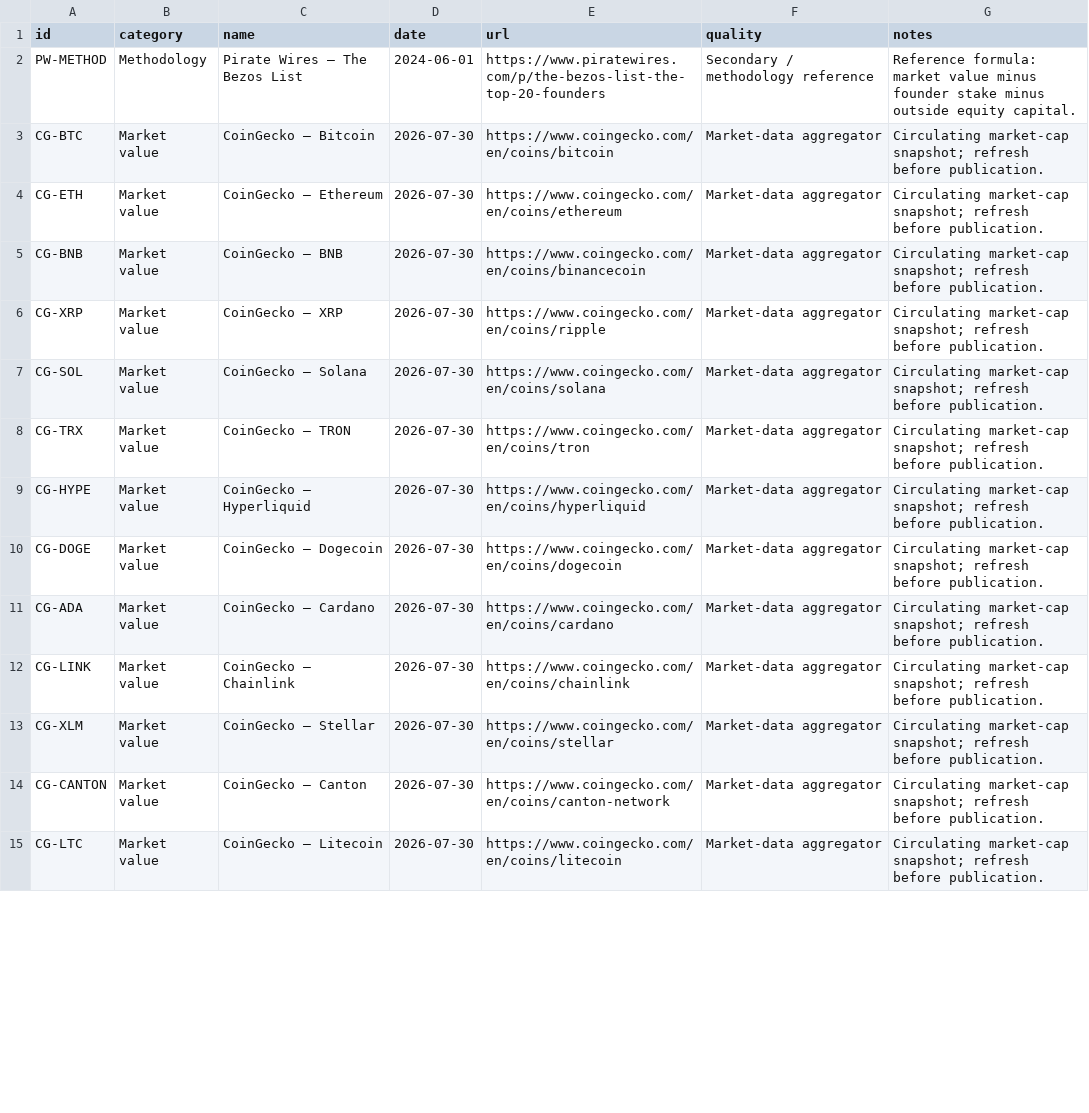
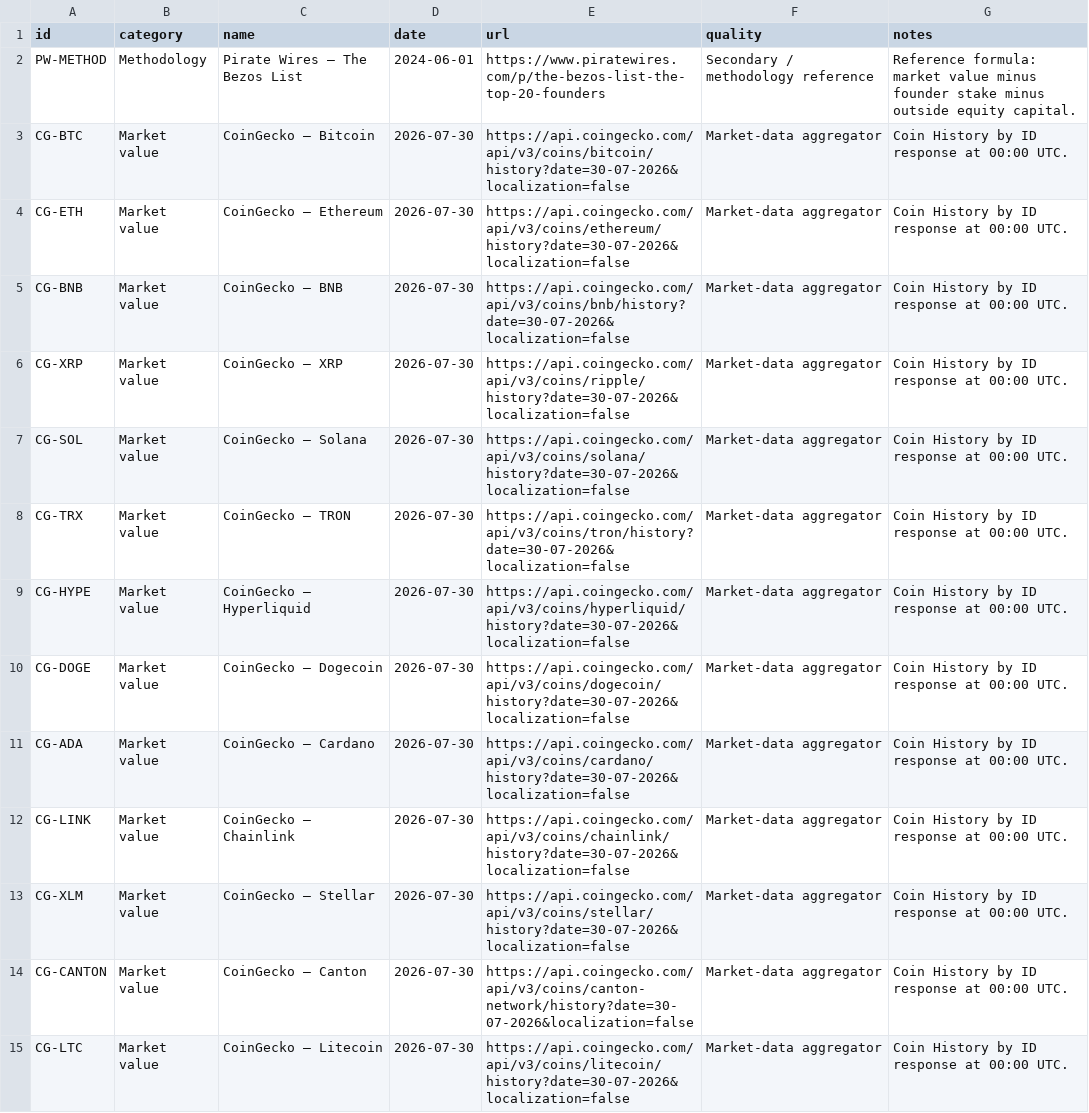
Before and after one commit to vzbrv/crypto-founders-wealth-ranking, a CSV file: data/research/source_catalog.csv, drawn as a sheet; only a part is shown; the diff covers the shown part only.

```diff
--- a/data/research/source_catalog.csv
+++ b/data/research/source_catalog.csv
@@ -2,14 +2,14 @@ id,category,name,date,url,quality,notes
 PW-METHOD,Methodology,Pirate Wires — The Bezos List,2024-06-01,https://www.piratewires.com/p/the-bezos-list-the-top-20-founders,Secondary / methodology reference,Reference formula: market value minus founder stake minus outside equity capital.
-CG-BTC,Market value,CoinGecko — Bitcoin,2026-07-30,https://www.coingecko.com/en/coins/bitcoin,Market-data aggregator,Circulating market-cap snapshot; refresh before publication.
-CG-ETH,Market value,CoinGecko — Ethereum,2026-07-30,https://www.coingecko.com/en/coins/ethereum,Market-data aggregator,Circulating market-cap snapshot; refresh before publication.
-CG-BNB,Market value,CoinGecko — BNB,2026-07-30,https://www.coingecko.com/en/coins/binancecoin,Market-data aggregator,Circulating market-cap snapshot; refresh before publication.
-CG-XRP,Market value,CoinGecko — XRP,2026-07-30,https://www.coingecko.com/en/coins/ripple,Market-data aggregator,Circulating market-cap snapshot; refresh before publication.
-CG-SOL,Market value,CoinGecko — Solana,2026-07-30,https://www.coingecko.com/en/coins/solana,Market-data aggregator,Circulating market-cap snapshot; refresh before publication.
-CG-TRX,Market value,CoinGecko — TRON,2026-07-30,https://www.coingecko.com/en/coins/tron,Market-data aggregator,Circulating market-cap snapshot; refresh before publication.
-CG-HYPE,Market value,CoinGecko — Hyperliquid,2026-07-30,https://www.coingecko.com/en/coins/hyperliquid,Market-data aggregator,Circulating market-cap snapshot; refresh before publication.
-CG-DOGE,Market value,CoinGecko — Dogecoin,2026-07-30,https://www.coingecko.com/en/coins/dogecoin,Market-data aggregator,Circulating market-cap snapshot; refresh before publication.
-CG-ADA,Market value,CoinGecko — Cardano,2026-07-30,https://www.coingecko.com/en/coins/cardano,Market-data aggregator,Circulating market-cap snapshot; refresh before publication.
-CG-LINK,Market value,CoinGecko — Chainlink,2026-07-30,https://www.coingecko.com/en/coins/chainlink,Market-data aggregator,Circulating market-cap snapshot; refresh before publication.
-CG-XLM,Market value,CoinGecko — Stellar,2026-07-30,https://www.coingecko.com/en/coins/stellar,Market-data aggregator,Circulating market-cap snapshot; refresh before publication.
-CG-CANTON,Market value,CoinGecko — Canton,2026-07-30,https://www.coingecko.com/en/coins/canton-network,Market-data aggregator,Circulating market-cap snapshot; refresh before publication.
-CG-LTC,Market value,CoinGecko — Litecoin,2026-07-30,https://www.coingecko.com/en/coins/litecoin,Market-data aggregator,Circulating market-cap snapshot; refresh before publication.
+CG-BTC,Market value,CoinGecko — Bitcoin,2026-07-30,https://api.coingecko.com/api/v3/coins/bitcoin/history?date=30-07-2026&localization=false,Market-data aggregator,Coin History by ID response at 00:00 UTC.
+CG-ETH,Market value,CoinGecko — Ethereum,2026-07-30,https://api.coingecko.com/api/v3/coins/ethereum/history?date=30-07-2026&localization=false,Market-data aggregator,Coin History by ID response at 00:00 UTC.
+CG-BNB,Market value,CoinGecko — BNB,2026-07-30,https://api.coingecko.com/api/v3/coins/bnb/history?date=30-07-2026&localization=false,Market-data aggregator,Coin History by ID response at 00:00 UTC.
+CG-XRP,Market value,CoinGecko — XRP,2026-07-30,https://api.coingecko.com/api/v3/coins/ripple/history?date=30-07-2026&localization=false,Market-data aggregator,Coin History by ID response at 00:00 UTC.
+CG-SOL,Market value,CoinGecko — Solana,2026-07-30,https://api.coingecko.com/api/v3/coins/solana/history?date=30-07-2026&localization=false,Market-data aggregator,Coin History by ID response at 00:00 UTC.
+CG-TRX,Market value,CoinGecko — TRON,2026-07-30,https://api.coingecko.com/api/v3/coins/tron/history?date=30-07-2026&localization=false,Market-data aggregator,Coin History by ID response at 00:00 UTC.
+CG-HYPE,Market value,CoinGecko — Hyperliquid,2026-07-30,https://api.coingecko.com/api/v3/coins/hyperliquid/history?date=30-07-2026&localization=false,Market-data aggregator,Coin History by ID response at 00:00 UTC.
+CG-DOGE,Market value,CoinGecko — Dogecoin,2026-07-30,https://api.coingecko.com/api/v3/coins/dogecoin/history?date=30-07-2026&localization=false,Market-data aggregator,Coin History by ID response at 00:00 UTC.
+CG-ADA,Market value,CoinGecko — Cardano,2026-07-30,https://api.coingecko.com/api/v3/coins/cardano/history?date=30-07-2026&localization=false,Market-data aggregator,Coin History by ID response at 00:00 UTC.
+CG-LINK,Market value,CoinGecko — Chainlink,2026-07-30,https://api.coingecko.com/api/v3/coins/chainlink/history?date=30-07-2026&localization=false,Market-data aggregator,Coin History by ID response at 00:00 UTC.
+CG-XLM,Market value,CoinGecko — Stellar,2026-07-30,https://api.coingecko.com/api/v3/coins/stellar/history?date=30-07-2026&localization=false,Market-data aggregator,Coin History by ID response at 00:00 UTC.
+CG-CANTON,Market value,CoinGecko — Canton,2026-07-30,https://api.coingecko.com/api/v3/coins/canton-network/history?date=30-07-2026&localization=false,Market-data aggregator,Coin History by ID response at 00:00 UTC.
+CG-LTC,Market value,CoinGecko — Litecoin,2026-07-30,https://api.coingecko.com/api/v3/coins/litecoin/history?date=30-07-2026&localization=false,Market-data aggregator,Coin History by ID response at 00:00 UTC.
```
Also changed, not shown: 33 edited cells elsewhere in this file, data/research/provisional_capital_events.csv, data/research/provisional_market_data.csv, 6 other files.
